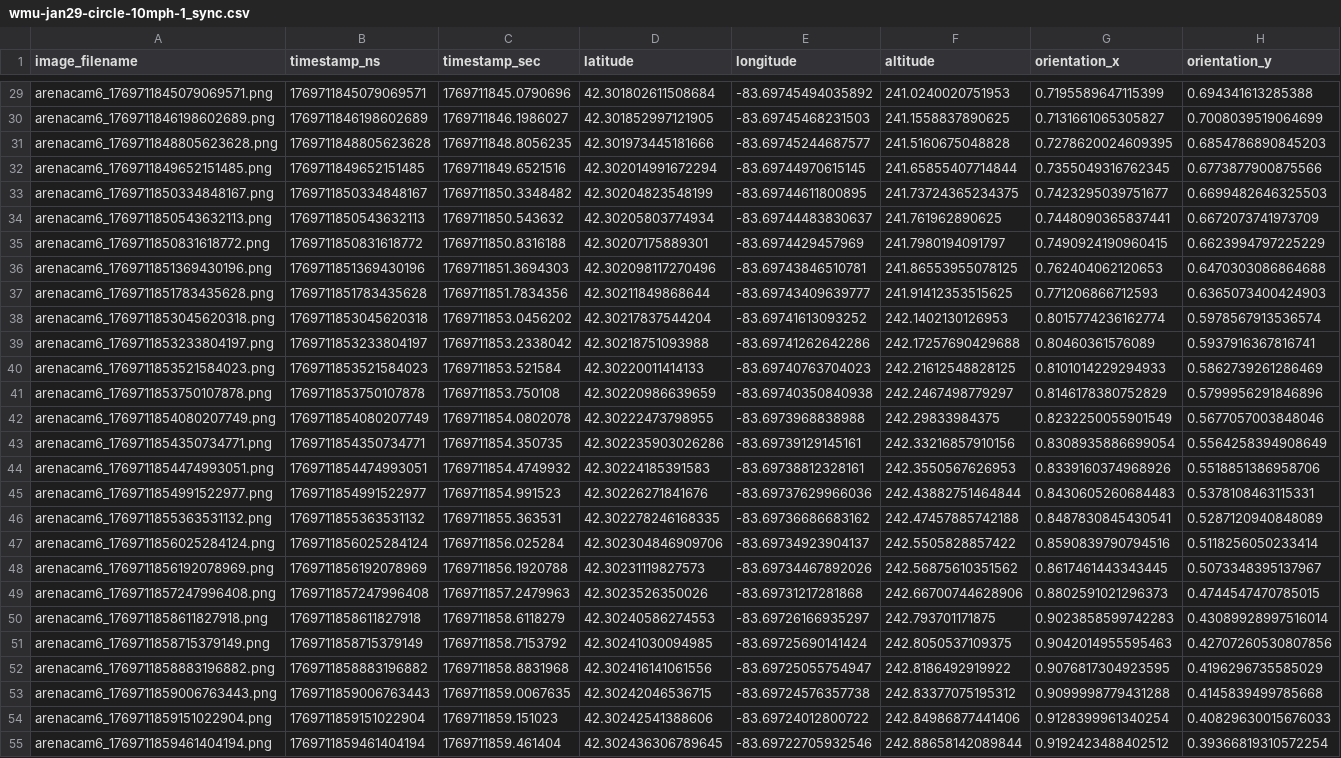
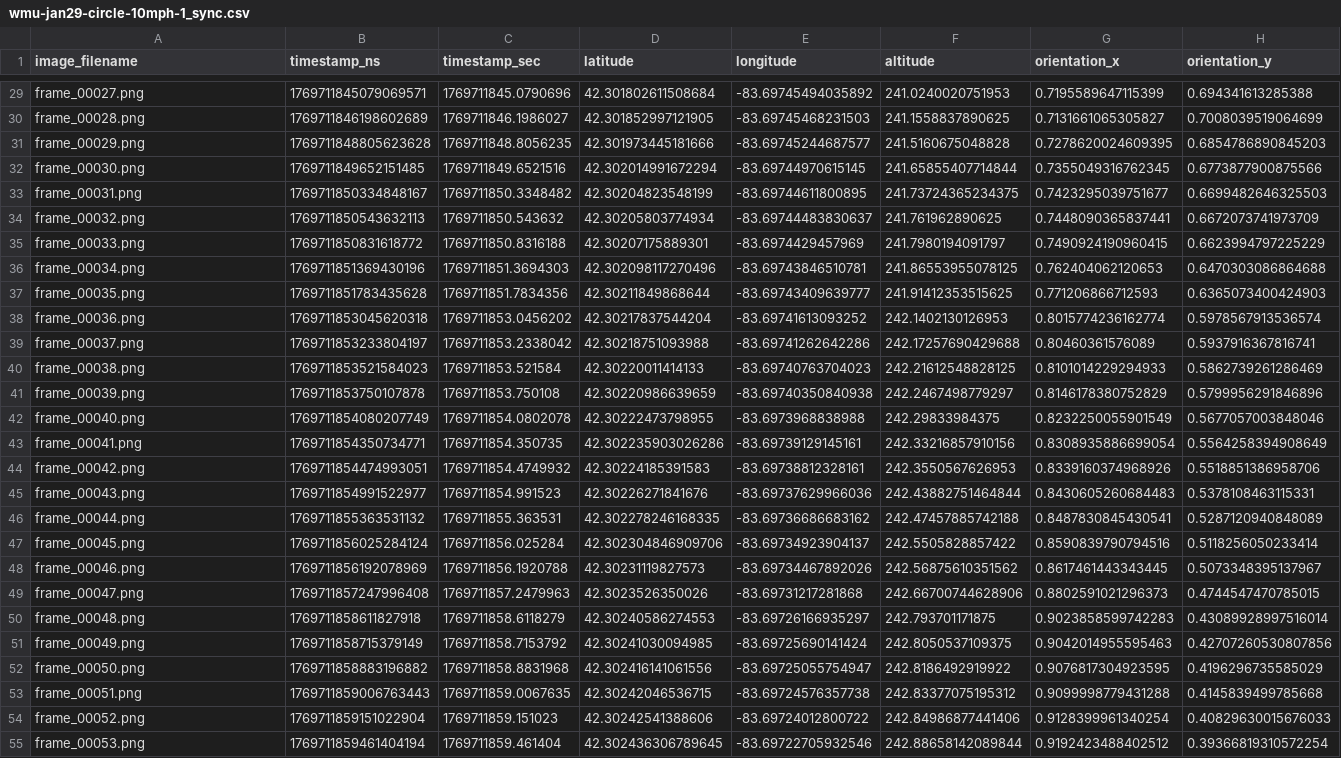
Before and after one commit to AD-Assurance-Lab/dataset--winter-driving--main, a CSV file: metadata/wmu-jan29-circle-10mph-1_sync.csv, drawn as a sheet; only a part is shown, gaps mark what is left out; the diff covers the shown part only; the diff names each change by its address in the sheet, - before the commit and + after, or states it on an @@ line.

```diff
--- a/metadata/wmu-jan29-circle-10mph-1_sync.csv
+++ b/metadata/wmu-jan29-circle-10mph-1_sync.csv
-A29 (image_filename): arenacam6_1769711845079069571.png
+A29 (image_filename): frame_00027.png
-A30 (image_filename): arenacam6_1769711846198602689.png
+A30 (image_filename): frame_00028.png
-A31 (image_filename): arenacam6_1769711848805623628.png
+A31 (image_filename): frame_00029.png
-A32 (image_filename): arenacam6_1769711849652151485.png
+A32 (image_filename): frame_00030.png
-A33 (image_filename): arenacam6_1769711850334848167.png
+A33 (image_filename): frame_00031.png
-A34 (image_filename): arenacam6_1769711850543632113.png
+A34 (image_filename): frame_00032.png
-A35 (image_filename): arenacam6_1769711850831618772.png
+A35 (image_filename): frame_00033.png
-A36 (image_filename): arenacam6_1769711851369430196.png
+A36 (image_filename): frame_00034.png
-A37 (image_filename): arenacam6_1769711851783435628.png
+A37 (image_filename): frame_00035.png
-A38 (image_filename): arenacam6_1769711853045620318.png
+A38 (image_filename): frame_00036.png
-A39 (image_filename): arenacam6_1769711853233804197.png
+A39 (image_filename): frame_00037.png
-A40 (image_filename): arenacam6_1769711853521584023.png
+A40 (image_filename): frame_00038.png
-A41 (image_filename): arenacam6_1769711853750107878.png
+A41 (image_filename): frame_00039.png
-A42 (image_filename): arenacam6_1769711854080207749.png
+A42 (image_filename): frame_00040.png
-A43 (image_filename): arenacam6_1769711854350734771.png
+A43 (image_filename): frame_00041.png
-A44 (image_filename): arenacam6_1769711854474993051.png
+A44 (image_filename): frame_00042.png
-A45 (image_filename): arenacam6_1769711854991522977.png
+A45 (image_filename): frame_00043.png
-A46 (image_filename): arenacam6_1769711855363531132.png
+A46 (image_filename): frame_00044.png
-A47 (image_filename): arenacam6_1769711856025284124.png
+A47 (image_filename): frame_00045.png
-A48 (image_filename): arenacam6_1769711856192078969.png
+A48 (image_filename): frame_00046.png
-A49 (image_filename): arenacam6_1769711857247996408.png
+A49 (image_filename): frame_00047.png
-A50 (image_filename): arenacam6_1769711858611827918.png
+A50 (image_filename): frame_00048.png
-A51 (image_filename): arenacam6_1769711858715379149.png
+A51 (image_filename): frame_00049.png
-A52 (image_filename): arenacam6_1769711858883196882.png
+A52 (image_filename): frame_00050.png
-A53 (image_filename): arenacam6_1769711859006763443.png
+A53 (image_filename): frame_00051.png
-A54 (image_filename): arenacam6_1769711859151022904.png
+A54 (image_filename): frame_00052.png
-A55 (image_filename): arenacam6_1769711859461404194.png
+A55 (image_filename): frame_00053.png
```
Also changed, not shown: 43 edited cells elsewhere in this file, metadata/feb23-2026_straight_20_sync.csv, metadata/feb23-2026_straight_30_sync.csv, 47 other files.
